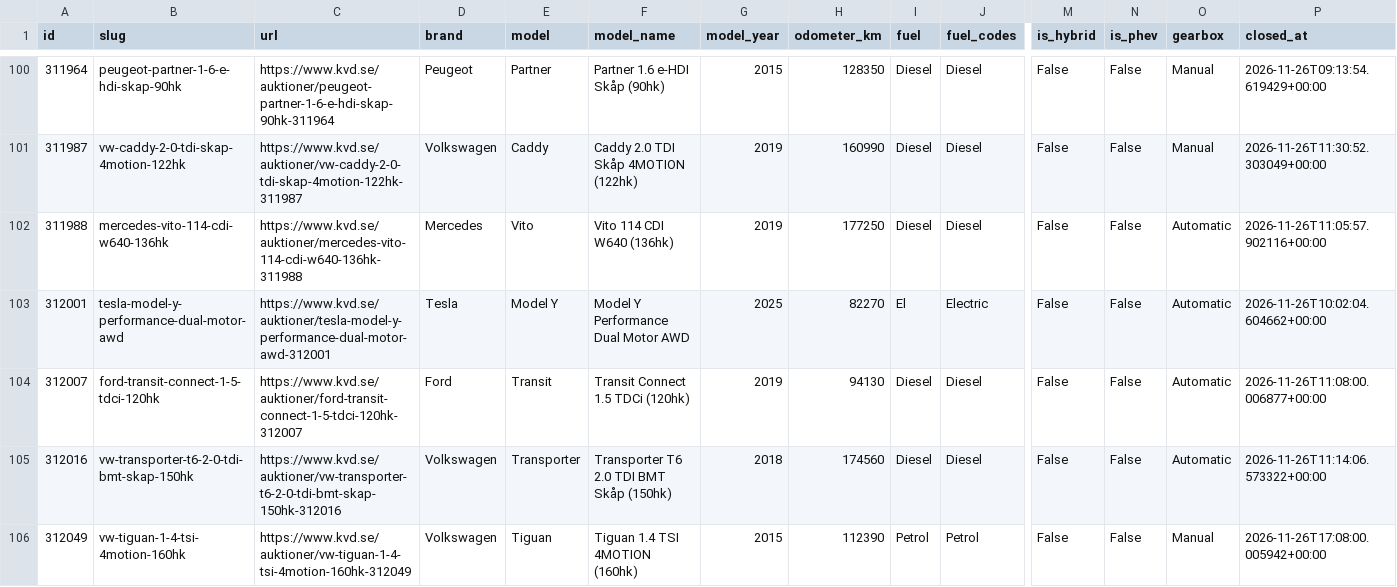
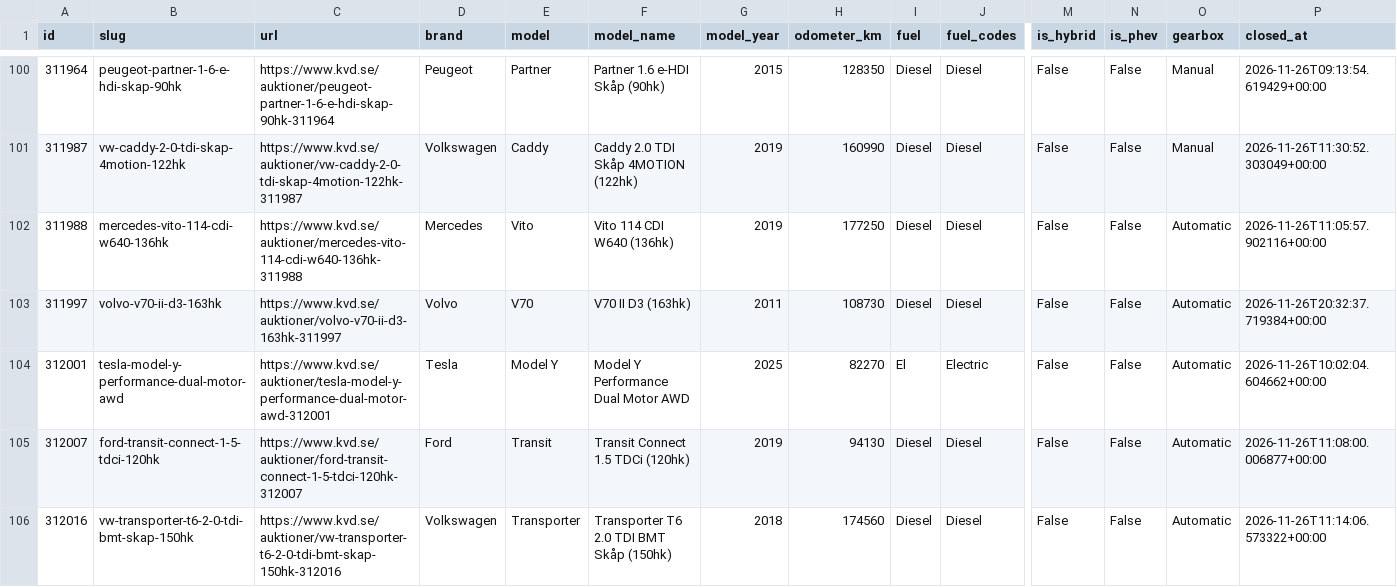
Before and after one commit to isakjonsson-ship-it/kvd-stangda-auktioner, a CSV file: data/2026-11-26/aggregated.csv, drawn as a sheet; only a part is shown, gaps mark what is left out; the shorter side is filled out with more unchanged rows; rows hold the shown columns only; the diff names each change by its address in the sheet, - before the commit and + after, or states it on an @@ line.

```diff
--- a/data/2026-11-26/aggregated.csv
+++ b/data/2026-11-26/aggregated.csv
+row 103: 311997 | volvo-v70-ii-d3-163hk | https://www.kvd.se/auktioner/volvo-v70-ii-d3-163hk-311997 | Volvo | V70 | V70 II D3 (163hk) | 2011 | 108730 | Diesel | Diesel | False | False | Automatic | 2026-11-26T20:32:37.719384+00:00
```
Also changed, not shown: 5 other files.
